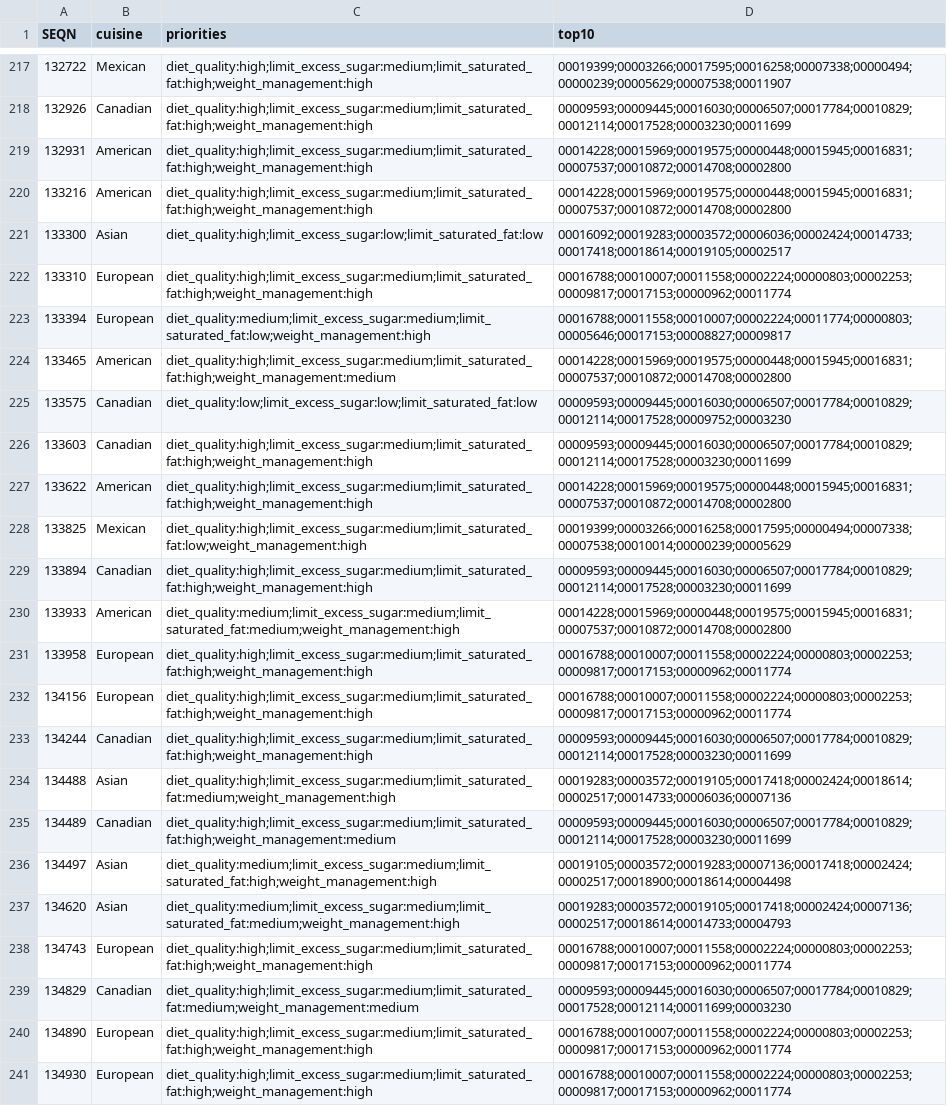
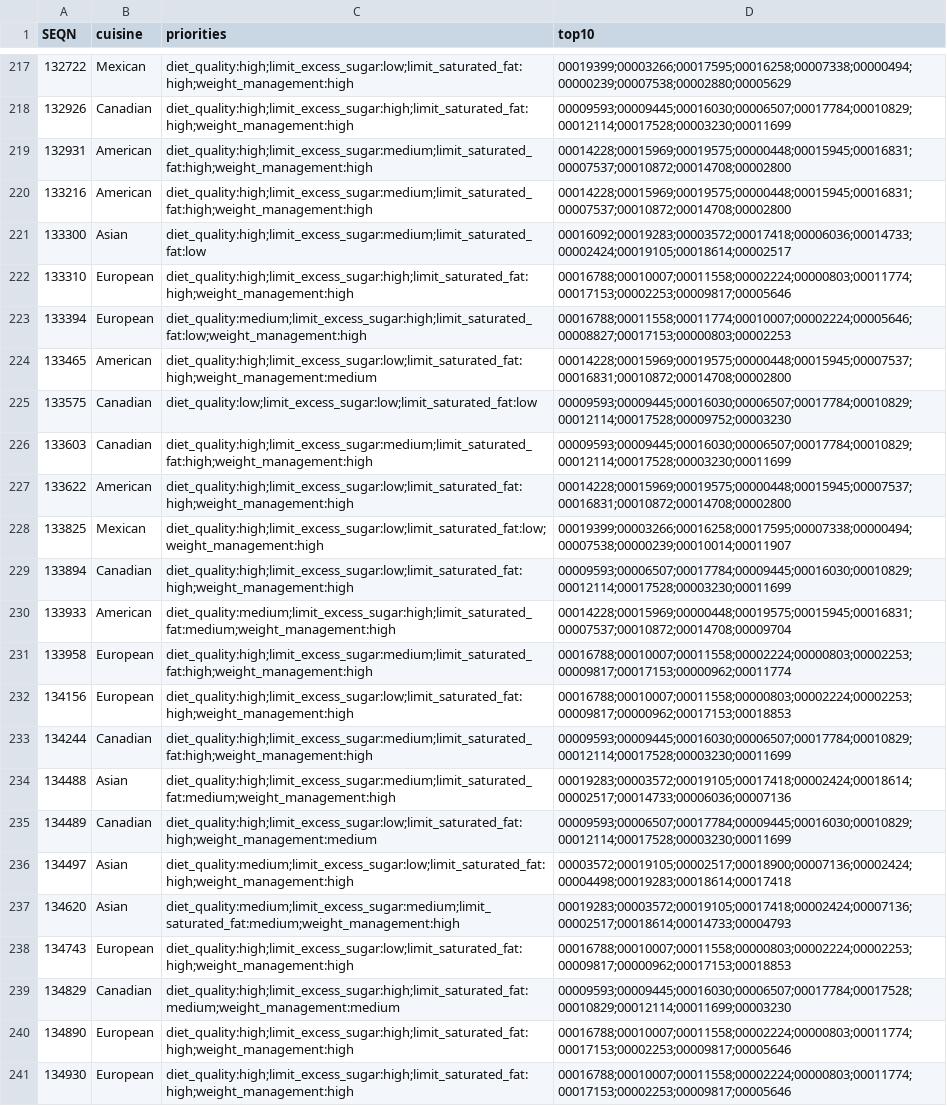
Before and after one commit to manojna0012/HepatoTwin, a CSV file: data/results/layer4/simulated_preferences.csv, drawn as a sheet; only a part is shown, gaps mark what is left out; the diff covers the shown part only; the diff names each change by its address in the sheet, - before the commit and + after, or states it on an @@ line.

```diff
--- a/data/results/layer4/simulated_preferences.csv
+++ b/data/results/layer4/simulated_preferences.csv
-C217 (priorities): diet_quality:high;limit_excess_sugar:medium;limit_saturated_fat:high;weight_management:high
+C217 (priorities): diet_quality:high;limit_excess_sugar:low;limit_saturated_fat:high;weight_management:high
-D217 (top10): 00019399;00003266;00017595;00016258;00007338;00000494;00000239;00005629;00007538;00011907
+D217 (top10): 00019399;00003266;00017595;00016258;00007338;00000494;00000239;00007538;00002880;00005629
-C218 (priorities): diet_quality:high;limit_excess_sugar:medium;limit_saturated_fat:high;weight_management:high
+C218 (priorities): diet_quality:high;limit_excess_sugar:high;limit_saturated_fat:high;weight_management:high
-C221 (priorities): diet_quality:high;limit_excess_sugar:low;limit_saturated_fat:low
+C221 (priorities): diet_quality:high;limit_excess_sugar:medium;limit_saturated_fat:low
-D221 (top10): 00016092;00019283;00003572;00006036;00002424;00014733;00017418;00018614;00019105;00002517
+D221 (top10): 00016092;00019283;00003572;00017418;00006036;00014733;00002424;00019105;00018614;00002517
-C222 (priorities): diet_quality:high;limit_excess_sugar:medium;limit_saturated_fat:high;weight_management:high
+C222 (priorities): diet_quality:high;limit_excess_sugar:high;limit_saturated_fat:high;weight_management:high
-D222 (top10): 00016788;00010007;00011558;00002224;00000803;00002253;00009817;00017153;00000962;00011774
+D222 (top10): 00016788;00010007;00011558;00002224;00000803;00011774;00017153;00002253;00009817;00005646
-C223 (priorities): diet_quality:medium;limit_excess_sugar:medium;limit_saturated_fat:low;weight_management:high
+C223 (priorities): diet_quality:medium;limit_excess_sugar:high;limit_saturated_fat:low;weight_management:high
-D223 (top10): 00016788;00011558;00010007;00002224;00011774;00000803;00005646;00017153;00008827;00009817
+D223 (top10): 00016788;00011558;00011774;00010007;00002224;00005646;00008827;00017153;00000803;00002253
-C224 (priorities): diet_quality:high;limit_excess_sugar:medium;limit_saturated_fat:high;weight_management:medium
+C224 (priorities): diet_quality:high;limit_excess_sugar:low;limit_saturated_fat:high;weight_management:medium
-D224 (top10): 00014228;00015969;00019575;00000448;00015945;00016831;00007537;00010872;00014708;00002800
+D224 (top10): 00014228;00015969;00019575;00000448;00015945;00007537;00016831;00010872;00014708;00002800
-C227 (priorities): diet_quality:high;limit_excess_sugar:medium;limit_saturated_fat:high;weight_management:high
+C227 (priorities): diet_quality:high;limit_excess_sugar:low;limit_saturated_fat:high;weight_management:high
-D227 (top10): 00014228;00015969;00019575;00000448;00015945;00016831;00007537;00010872;00014708;00002800
+D227 (top10): 00014228;00015969;00019575;00000448;00015945;00007537;00016831;00010872;00014708;00002800
-C228 (priorities): diet_quality:high;limit_excess_sugar:medium;limit_saturated_fat:low;weight_management:high
+C228 (priorities): diet_quality:high;limit_excess_sugar:low;limit_saturated_fat:low;weight_management:high
-D228 (top10): 00019399;00003266;00016258;00017595;00000494;00007338;00007538;00010014;00000239;00005629
+D228 (top10): 00019399;00003266;00016258;00017595;00007338;00000494;00007538;00000239;00010014;00011907
-C229 (priorities): diet_quality:high;limit_excess_sugar:medium;limit_saturated_fat:high;weight_management:high
+C229 (priorities): diet_quality:high;limit_excess_sugar:low;limit_saturated_fat:high;weight_management:high
-D229 (top10): 00009593;00009445;00016030;00006507;00017784;00010829;00012114;00017528;00003230;00011699
+D229 (top10): 00009593;00006507;00017784;00009445;00016030;00010829;00012114;00017528;00003230;00011699
-C230 (priorities): diet_quality:medium;limit_excess_sugar:medium;limit_saturated_fat:medium;weight_management:high
+C230 (priorities): diet_quality:medium;limit_excess_sugar:high;limit_saturated_fat:medium;weight_management:high
-D230 (top10): 00014228;00015969;00000448;00019575;00015945;00016831;00007537;00010872;00014708;00002800
+D230 (top10): 00014228;00015969;00000448;00019575;00015945;00016831;00007537;00010872;00014708;00009704
-C232 (priorities): diet_quality:high;limit_excess_sugar:medium;limit_saturated_fat:high;weight_management:high
+C232 (priorities): diet_quality:high;limit_excess_sugar:low;limit_saturated_fat:high;weight_management:high
-D232 (top10): 00016788;00010007;00011558;00002224;00000803;00002253;00009817;00017153;00000962;00011774
+D232 (top10): 00016788;00010007;00011558;00000803;00002224;00002253;00009817;00000962;00017153;00018853
-C235 (priorities): diet_quality:high;limit_excess_sugar:medium;limit_saturated_fat:high;weight_management:medium
+C235 (priorities): diet_quality:high;limit_excess_sugar:low;limit_saturated_fat:high;weight_management:medium
-D235 (top10): 00009593;00009445;00016030;00006507;00017784;00010829;00012114;00017528;00003230;00011699
+D235 (top10): 00009593;00006507;00017784;00009445;00016030;00010829;00012114;00017528;00003230;00011699
-C236 (priorities): diet_quality:medium;limit_excess_sugar:medium;limit_saturated_fat:high;weight_management:high
+C236 (priorities): diet_quality:medium;limit_excess_sugar:low;limit_saturated_fat:high;weight_management:high
-D236 (top10): 00019105;00003572;00019283;00007136;00017418;00002424;00002517;00018900;00018614;00004498
+D236 (top10): 00003572;00019105;00002517;00018900;00007136;00002424;00004498;00019283;00018614;00017418
-C238 (priorities): diet_quality:high;limit_excess_sugar:medium;limit_saturated_fat:high;weight_management:high
+C238 (priorities): diet_quality:high;limit_excess_sugar:low;limit_saturated_fat:high;weight_management:high
-D238 (top10): 00016788;00010007;00011558;00002224;00000803;00002253;00009817;00017153;00000962;00011774
+D238 (top10): 00016788;00010007;00011558;00000803;00002224;00002253;00009817;00000962;00017153;00018853
-C239 (priorities): diet_quality:high;limit_excess_sugar:medium;limit_saturated_fat:medium;weight_management:medium
+C239 (priorities): diet_quality:high;limit_excess_sugar:high;limit_saturated_fat:medium;weight_management:medium
-D239 (top10): 00009593;00009445;00016030;00006507;00017784;00010829;00017528;00012114;00011699;00003230
+D239 (top10): 00009593;00009445;00016030;00006507;00017784;00017528;00010829;00012114;00011699;00003230
-C240:C241 (priorities): diet_quality:high;limit_excess_sugar:medium;limit_saturated_fat:high;weight_management:high
+C240:C241 (priorities): diet_quality:high;limit_excess_sugar:high;limit_saturated_fat:high;weight_management:high
-D240:D241 (top10): 00016788;00010007;00011558;00002224;00000803;00002253;00009817;00017153;00000962;00011774
+D240:D241 (top10): 00016788;00010007;00011558;00002224;00000803;00011774;00017153;00002253;00009817;00005646
```
Also changed, not shown: 102 edited cells elsewhere in this file, data/results/layer4/method_comparison.csv, data/results/layer4/method_comparison_by_patient.csv, 17 other files.
